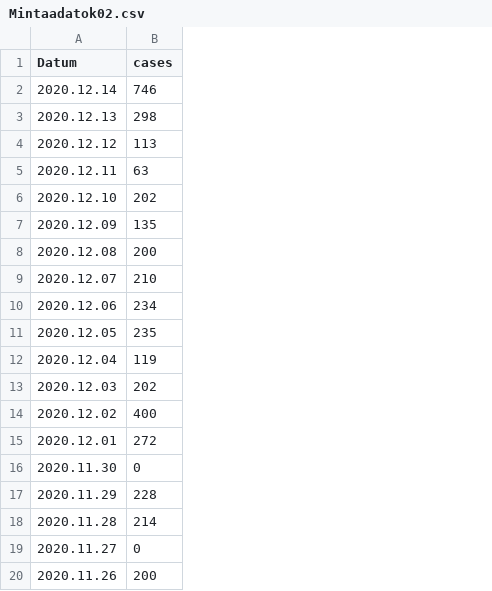
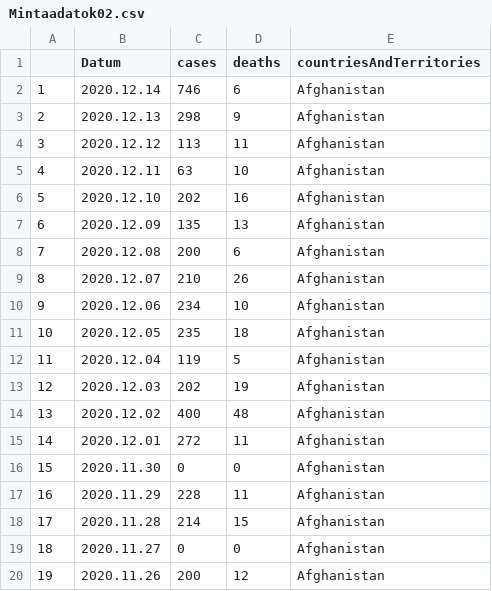
Before and after one commit to Robert21z/COVID19dp3, a CSV file: Mintaadatok02.csv, drawn as a sheet; the diff names each change by its address in the sheet, - before the commit and + after, or states it on an @@ line.

Commit message:
Add files via upload

```diff
--- a/Mintaadatok02.csv
+++ b/Mintaadatok02.csv
+column A, rows 2-20: 1 | 2 | 3 | 4 | 5 | 6 | 7 | 8 | 9 | 10 | 11 | 12 | 13 | 14 | 15 | 16 | 17 | 18 | 19
+column D (deaths), rows 2-20: 6 | 9 | 11 | 10 | 16 | 13 | 6 | 26 | 10 | 18 | 5 | 19 | 48 | 11 | 0 | 11 | 15 | 0 | 12
+column E (countriesAndTerritories), rows 2-20: all Afghanistan
```
